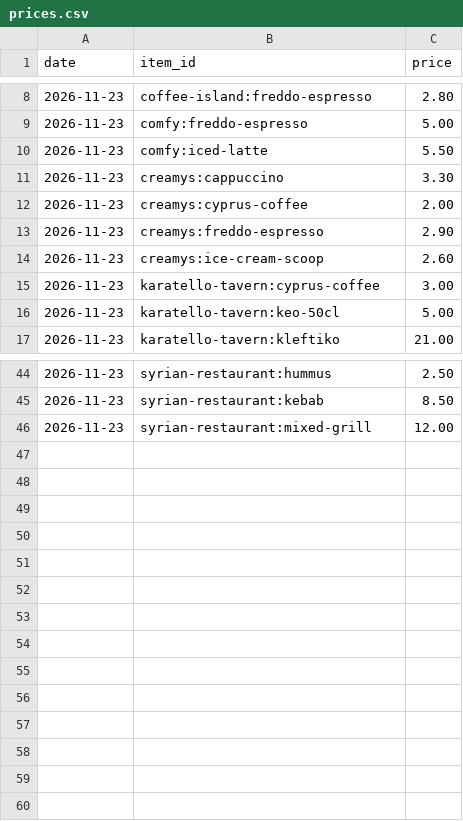
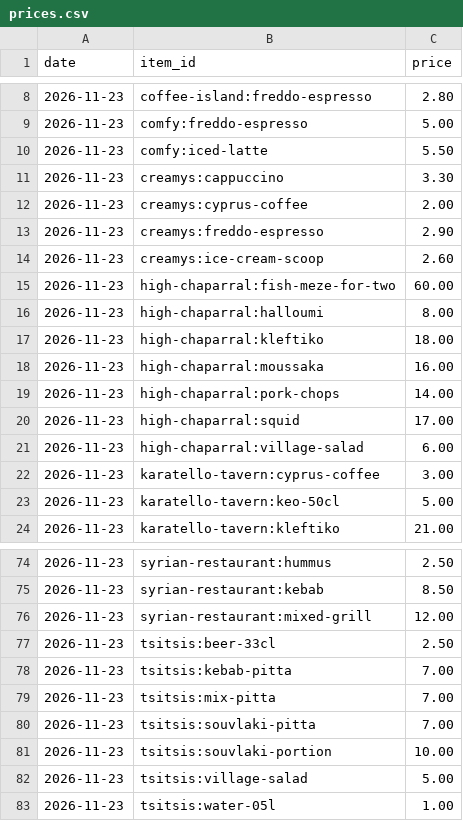
Before and after one commit to George649451/cy-grocery-index, a CSV file: data/eating_out/prices.csv, drawn as a sheet; only a part is shown, gaps mark what is left out; the diff covers the shown part only.

```diff
--- a/data/eating_out/prices.csv
+++ b/data/eating_out/prices.csv
@@ -14,2 +14,9 @@ date,item_id,price
 2026-11-23,creamys:ice-cream-scoop,2.60
+2026-11-23,high-chaparral:fish-meze-for-two,60.00
+2026-11-23,high-chaparral:halloumi,8.00
+2026-11-23,high-chaparral:kleftiko,18.00
+2026-11-23,high-chaparral:moussaka,16.00
+2026-11-23,high-chaparral:pork-chops,14.00
+2026-11-23,high-chaparral:squid,17.00
+2026-11-23,high-chaparral:village-salad,6.00
 2026-11-23,karatello-tavern:cyprus-coffee,3.00
@@ -46 +76,8 @@ date,item_id,price
 2026-11-23,syrian-restaurant:mixed-grill,12.00
+2026-11-23,tsitsis:beer-33cl,2.50
+2026-11-23,tsitsis:kebab-pitta,7.00
+2026-11-23,tsitsis:mix-pitta,7.00
+2026-11-23,tsitsis:souvlaki-pitta,7.00
+2026-11-23,tsitsis:souvlaki-portion,10.00
+2026-11-23,tsitsis:village-salad,5.00
+2026-11-23,tsitsis:water-05l,1.00
```
Also changed, not shown: 23 added rows elsewhere in this file, data/modules.csv, 8 other files.
